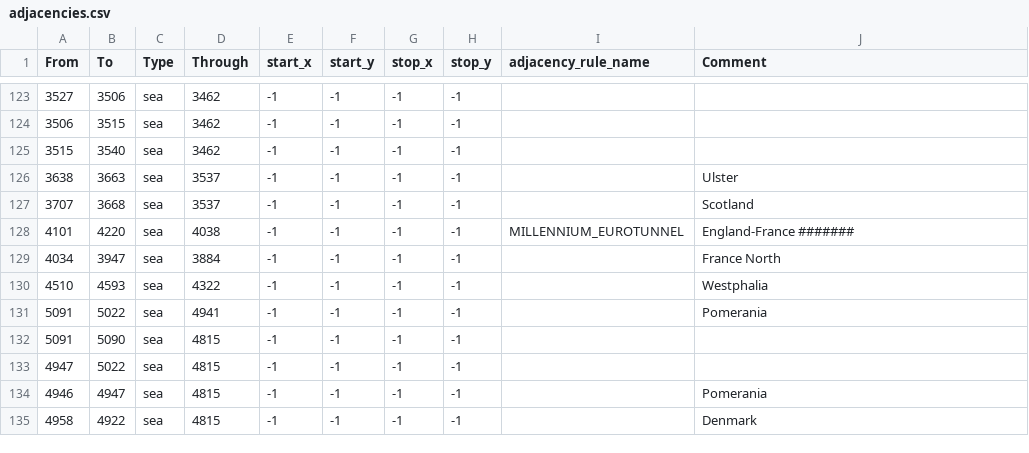
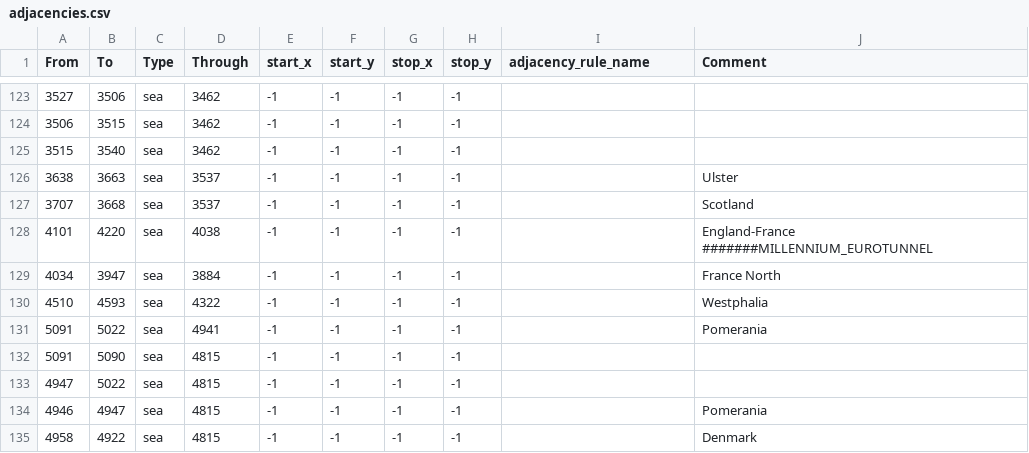
Before and after one commit to Hanntheccho/HOI4-Beyond-Earth, a CSV file: map/adjacencies.csv, drawn as a sheet; only a part is shown, gaps mark what is left out.

```diff
--- a/map/adjacencies.csv
+++ b/map/adjacencies.csv
@@ -127,3 +127,3 @@ From;To;Type;Through;start_x;start_y;stop_x;stop_y;adjacency_rule_name;Comment
 3707;3668;sea;3537;-1;-1;-1;-1;;Scotland
-4101;4220;sea;4038;-1;-1;-1;-1;MILLENNIUM_EUROTUNNEL;England-France #######
+4101;4220;sea;4038;-1;-1;-1;-1;;England-France #######MILLENNIUM_EUROTUNNEL
 4034;3947;sea;3884;-1;-1;-1;-1;;France North
```
Also changed, not shown: 38 other files.
